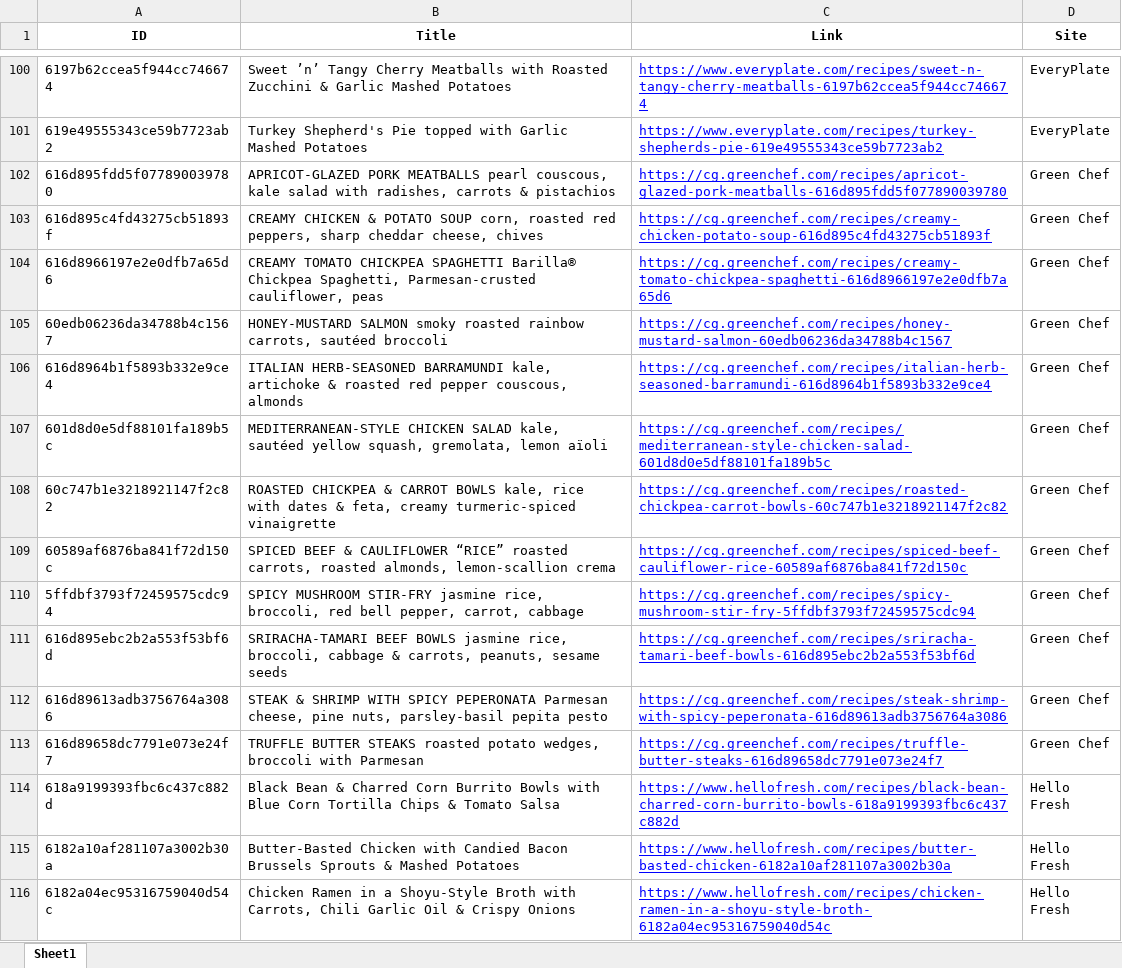
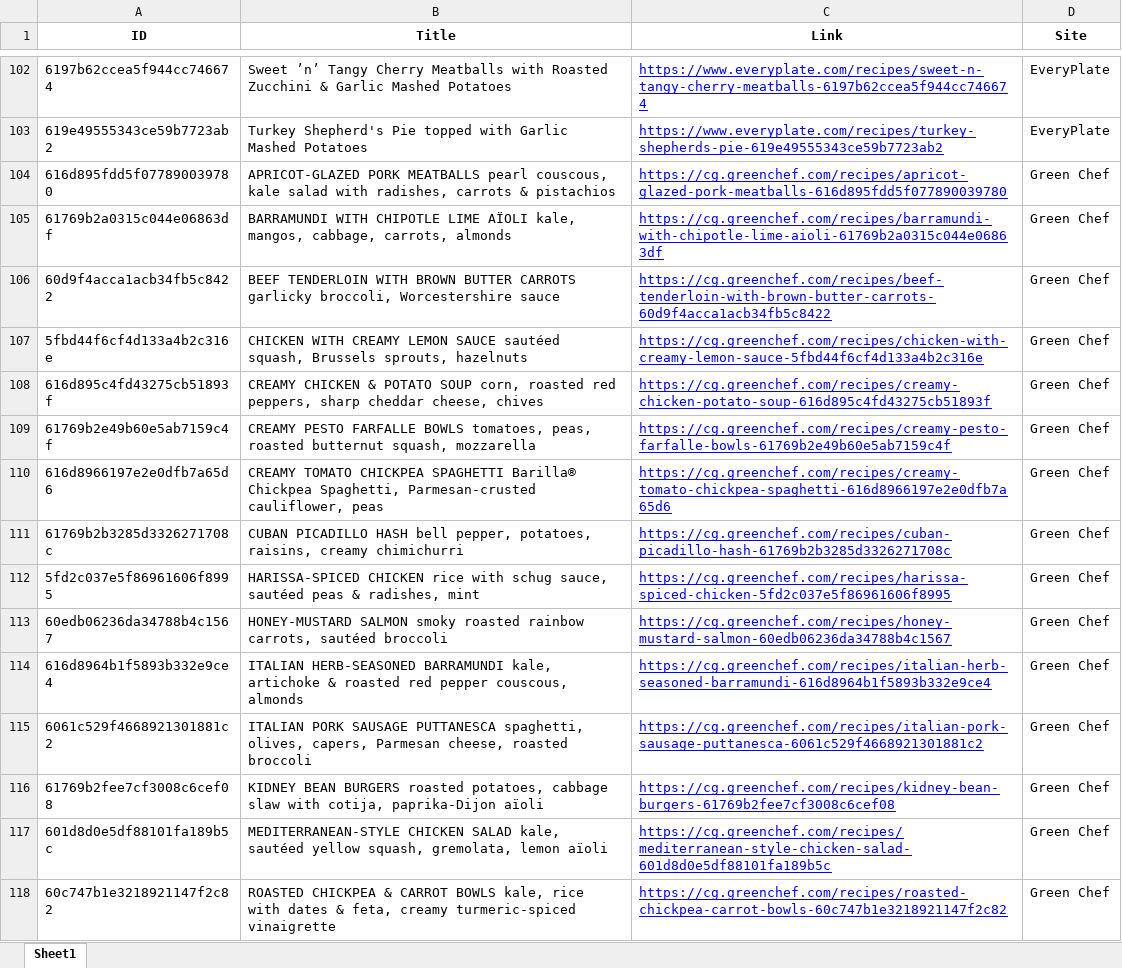
Before and after one commit to data-playground/data-playground.github.io, an Excel workbook: code/Recipes/Recipes.xlsx, sheet Sheet1, drawn as a sheet; only a part is shown, gaps mark what is left out; the shorter side is filled out with more unchanged rows; values as stored, in another font and other column widths than the file's, no borders; the diff covers the shown part only; the diff names each change by its address in the sheet, - before the commit and + after, or states it on an @@ line.

Commit message:
Updating recipes

```diff
--- a/code/Recipes/Recipes.xlsx (sheet Sheet1)
+++ b/code/Recipes/Recipes.xlsx (sheet Sheet1)
+row 105: 61769b2a0315c044e06863df | BARRAMUNDI WITH CHIPOTLE LIME AÏOLI kale, mangos, cabbage, carrots, almonds | https://cg.greenchef.com/recipes/barramundi-with-chipotle-lime-aioli-61769b2a0315c044e06863df | Green Chef
+row 106: 60d9f4acca1acb34fb5c8422 | BEEF TENDERLOIN WITH BROWN BUTTER CARROTS garlicky broccoli, Worcestershire sauce | https://cg.greenchef.com/recipes/beef-tenderloin-with-brown-butter-carrots-60d9f4acca1acb34fb5c8422 | Green Chef
+row 107: 5fbd44f6cf4d133a4b2c316e | CHICKEN WITH CREAMY LEMON SAUCE sautéed squash, Brussels sprouts, hazelnuts | https://cg.greenchef.com/recipes/chicken-with-creamy-lemon-sauce-5fbd44f6cf4d133a4b2c316e | Green Chef
+row 109: 61769b2e49b60e5ab7159c4f | CREAMY PESTO FARFALLE BOWLS tomatoes, peas, roasted butternut squash, mozzarella | https://cg.greenchef.com/recipes/creamy-pesto-farfalle-bowls-61769b2e49b60e5ab7159c4f | Green Chef
+row 111: 61769b2b3285d3326271708c | CUBAN PICADILLO HASH bell pepper, potatoes, raisins, creamy chimichurri | https://cg.greenchef.com/recipes/cuban-picadillo-hash-61769b2b3285d3326271708c | Green Chef
+row 112: 5fd2c037e5f86961606f8995 | HARISSA-SPICED CHICKEN rice with schug sauce, sautéed peas & radishes, mint | https://cg.greenchef.com/recipes/harissa-spiced-chicken-5fd2c037e5f86961606f8995 | Green Chef
+row 115: 6061c529f4668921301881c2 | ITALIAN PORK SAUSAGE PUTTANESCA spaghetti, olives, capers, Parmesan cheese, roasted broccoli | https://cg.greenchef.com/recipes/italian-pork-sausage-puttanesca-6061c529f4668921301881c2 | Green Chef
+row 116: 61769b2fee7cf3008c6cef08 | KIDNEY BEAN BURGERS roasted potatoes, cabbage slaw with cotija, paprika-Dijon aïoli | https://cg.greenchef.com/recipes/kidney-bean-burgers-61769b2fee7cf3008c6cef08 | Green Chef
```
Also changed, not shown: 39 added rows elsewhere in this sheet, 1 other file.
